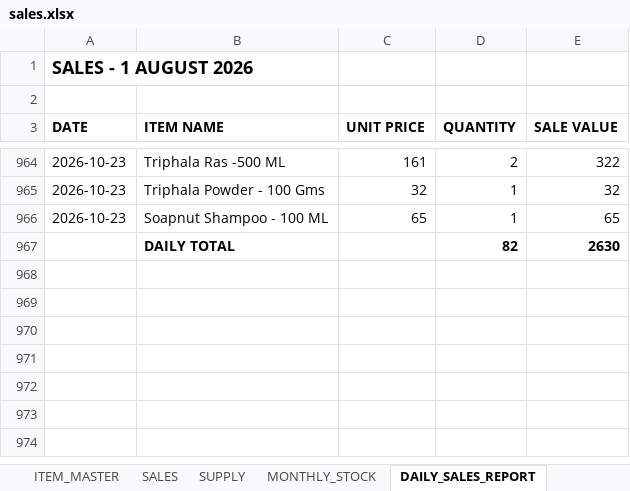
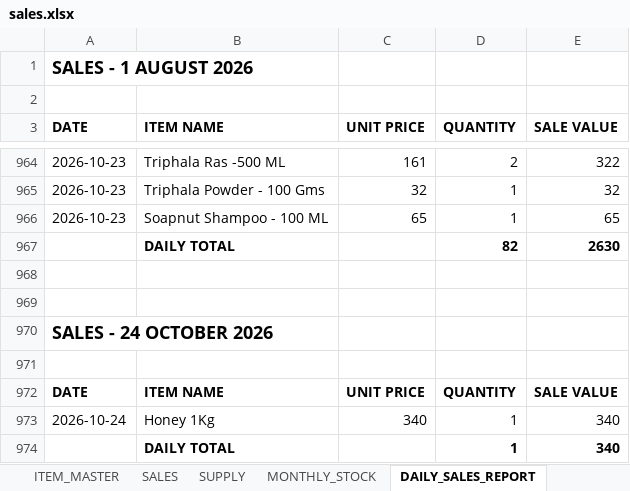
Before and after one commit to suryasai693-lang/daily_sales_website, an Excel workbook: data/sales.xlsx, sheet DAILY_SALES_REPORT, drawn as a sheet; only a part is shown, gaps mark what is left out; values as stored, in another font and other column widths than the file's, no borders; the diff names each change by its address in the sheet, - before the commit and + after, or states it on an @@ line.

Commit message:
Update sales.xlsx from DailyStock

```diff
--- a/data/sales.xlsx (sheet DAILY_SALES_REPORT)
+++ b/data/sales.xlsx (sheet DAILY_SALES_REPORT)
+row 968: (empty)
+row 969: (empty)
+row 970: SALES - 24 OCTOBER 2026
+row 971: (empty)
+row 972: DATE | ITEM NAME | UNIT PRICE | QUANTITY | SALE VALUE
+row 973: 2026-10-24 | Honey 1Kg | 340 | 1 | 340
+row 974:  | DAILY TOTAL |  | 1 | 340
```
Also changed, not shown: sheet SALES, sheet MONTHLY_STOCK.
